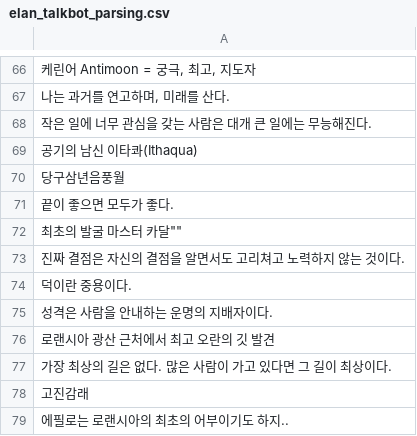
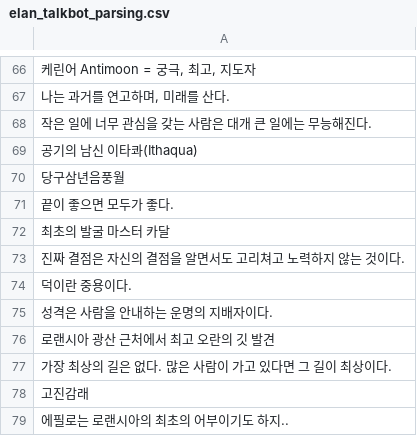
Before and after one commit to jwim5819/elan_talkbot_widget, a CSV file: data/elan_talkbot_parsing.csv, drawn as a sheet; only a part is shown, gaps mark what is left out.

```diff
--- a/data/elan_talkbot_parsing.csv
+++ b/data/elan_talkbot_parsing.csv
@@ -71,3 +71,3 @@
 끝이 좋으면 모두가 좋다.
-"최초의 발굴 마스터 카달"""""
+"최초의 발굴 마스터 카달"
 진짜 결점은 자신의 결점을 알면서도 고리쳐고 노력하지 않는 것이다.
```
Also changed, not shown: 3 other files.
